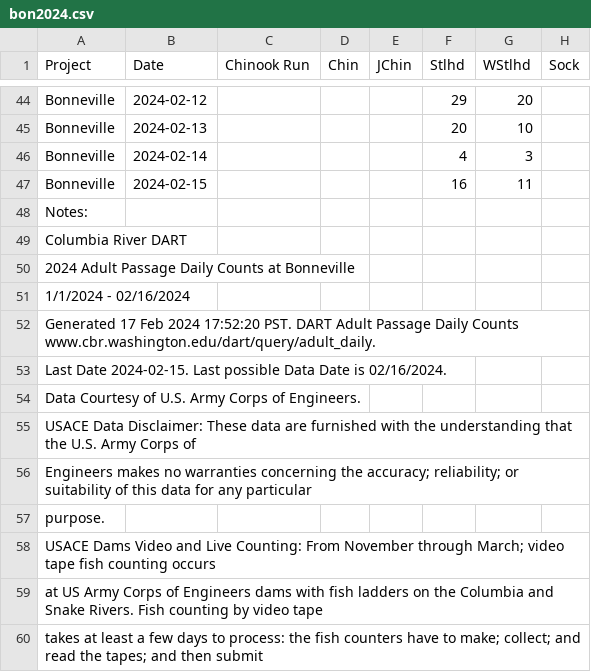
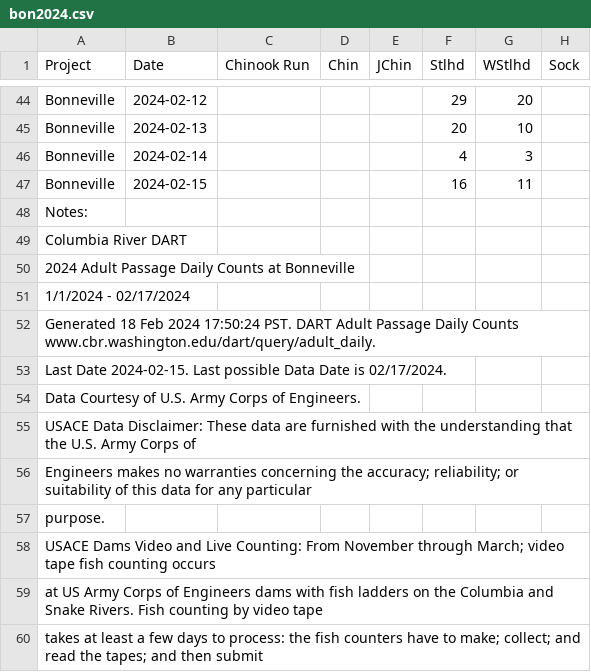
Before and after one commit to liu-zoe/orcasalmon, a CSV file: data/bonchinook/bon2024.csv, drawn as a sheet; only a part is shown, gaps mark what is left out; the diff names each change by its address in the sheet, - before the commit and + after, or states it on an @@ line.

```diff
--- a/data/bonchinook/bon2024.csv
+++ b/data/bonchinook/bon2024.csv
-A51 (Project): 1/1/2024 - 02/16/2024
+A51 (Project): 1/1/2024 - 02/17/2024
-A52 (Project): Generated 17 Feb 2024 17:52:20 PST. DART…
+A52 (Project): Generated 18 Feb 2024 17:50:24 PST. DART…
-A53 (Project): …Date is 02/16/2024.
+A53 (Project): …Date is 02/17/2024.
```
Also changed, not shown: data/acartia/srkw_2024.csv.
